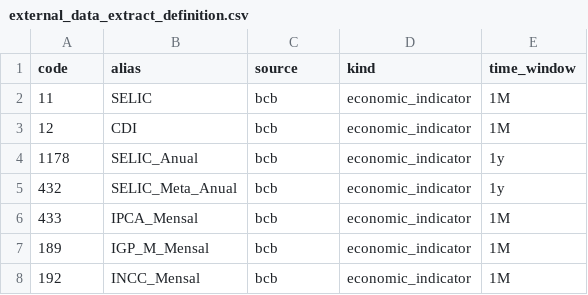
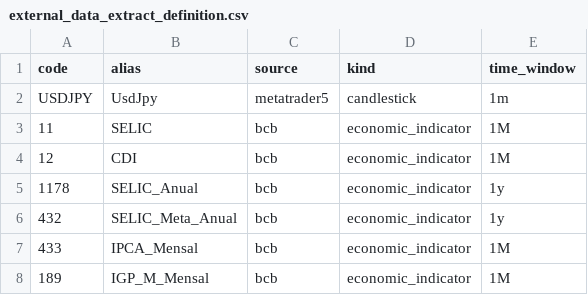
Before and after one commit to moreira-and/omni-ml, a CSV file: config/external_data_extract_definition.csv, drawn as a sheet; only a part is shown; the shorter side is filled out with more unchanged rows; the diff names each change by its address in the sheet, - before the commit and + after, or states it on an @@ line.

Commit message:
feat: integrate MetaTrader5 support for extracting candlestick data
- Added metatrader5 as a dependency in pyproject.toml.
- Introduced MT5Session class for managing MetaTrader5 connections and authentication.
- Implemented MT5CandleExtract class for extracting candlestick data from MetaTrader5.
- Updated clock management to ensure UTC time handling across various components.
- Enhanced the extract parameters resolver to accept a clock instance.
- Modified extract definition to include a requested timestamp.
- Added new external source enum for MetaTrader5.
- Refactored CSV result storage to improve serialization of domain models.

```diff
--- a/config/external_data_extract_definition.csv
+++ b/config/external_data_extract_definition.csv
+row 2: USDJPY | UsdJpy | metatrader5 | candlestick | 1m
```
Also changed, not shown: 18 other files.
